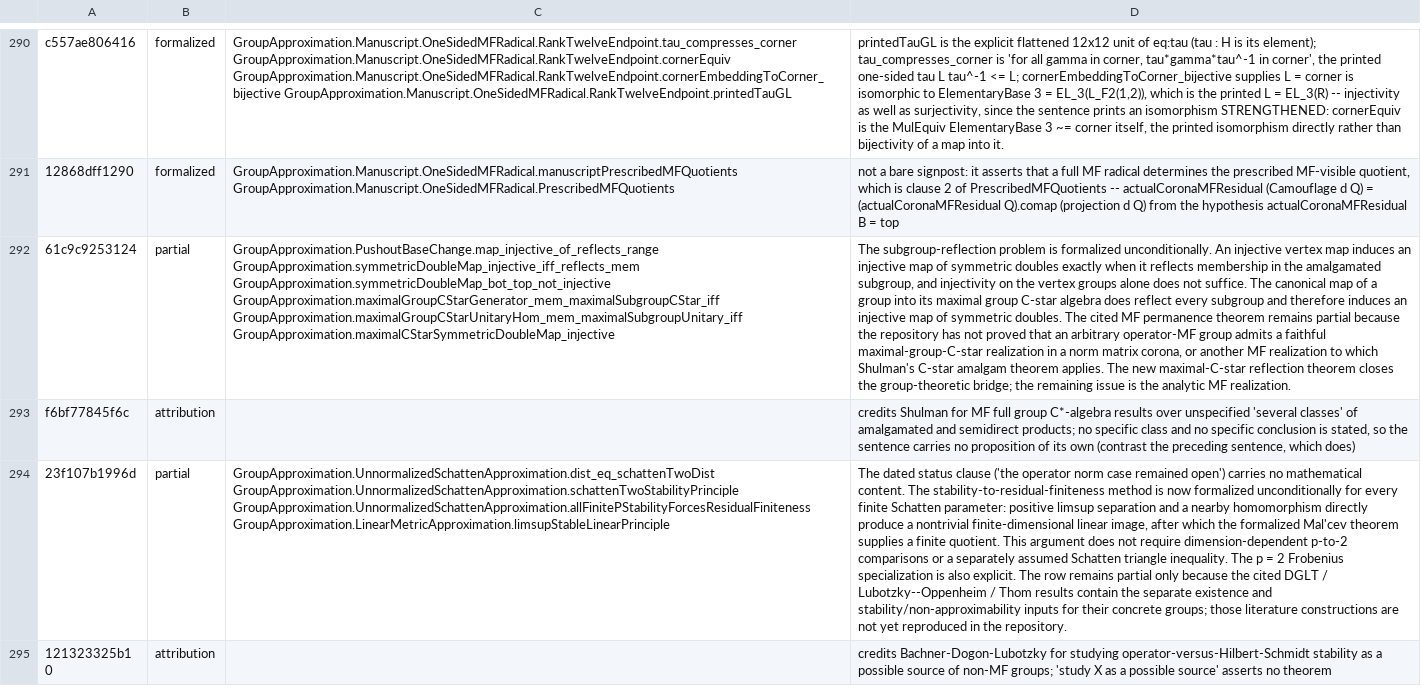
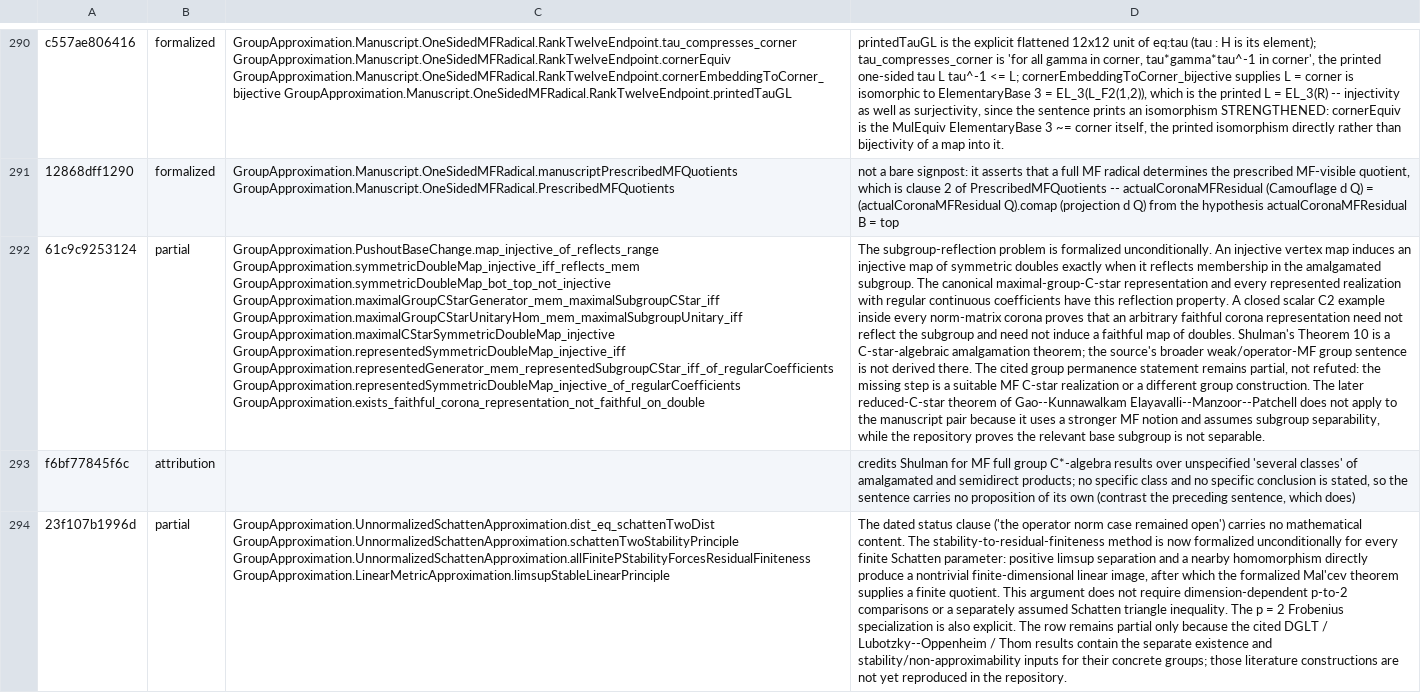
Before and after one commit to SauersML/group-approximation, a TSV file: metadata/NON_MF_SENTENCE_MAP.tsv, drawn as a sheet; only a part is shown, gaps mark what is left out; the shorter side is filled out with more unchanged rows; the diff names each change by its address in the sheet, - before the commit and + after, or states it on an @@ line.

Commit message:
Clarify Shulman double formalization gap

```diff
--- a/metadata/NON_MF_SENTENCE_MAP.tsv
+++ b/metadata/NON_MF_SENTENCE_MAP.tsv
-C292: …GroupApproximation.maximalGroupCStarUnitaryHom_mem_maximalSubgroupUnitary_iff GroupApproximation.maximalCStarSymmetricDoubleMap_injective
+C292: …GroupApproximation.maximalGroupCStarUnitaryHom_mem_maximalSubgroupUnitary_iff GroupApproximation.maximalCStarSymmetricDoubleMap_injective GroupApproximation.representedSymmetricDoubleMap_injective_iff GroupApproximation.representedGenerator_mem_representedSubgroupCStar_iff_of_regularCoefficients GroupApproximation.representedSymmetricDoubleMap_injective_of_regularCoefficients GroupApproximation.exists_faithful_corona_representation_not_faithful_on_double
-D292: …the amalgamated subgroup, and injectivity on the vertex groups alone does not suffice. The canonical map of a group into its maximal group C-star algebra does reflect every subgroup and therefore induces an injective map of symmetric doubles. The cited MF permanence theorem remains partial because the repository has not proved that an arbitrary operator-MF group admits a faithful maximal-group-C-star realization in a norm matrix corona, or another MF realization to which Shulman's C-star amalgam theorem applies. The new maximal-C-star reflection theorem closes the group-theoretic bridge; the remaining issue is the analytic MF realization.
+D292: …the amalgamated subgroup. The canonical maximal-group-C-star representation and every represented realization with regular continuous coefficients have this reflection property. A closed scalar C2 example inside every norm-matrix corona proves that an arbitrary faithful corona representation need not reflect the subgroup and need not induce a faithful map of doubles. Shulman's Theorem 10 is a C-star-algebraic amalgamation theorem; the source's broader weak/operator-MF group sentence is not derived there. The cited group permanence statement remains partial, not refuted: the missing step is a suitable MF C-star realization or a different group construction. The later reduced-C-star theorem of Gao--Kunnawalkam Elayavalli--Manzoor--Patchell does not apply to the manuscript pair because it uses a stronger MF notion and assumes subgroup separability, while the repository proves the relevant base subgroup is not separable.
```
